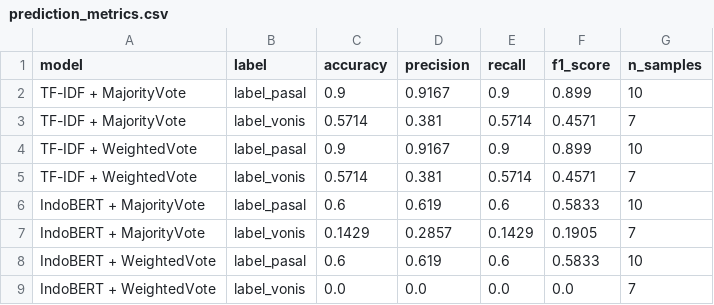
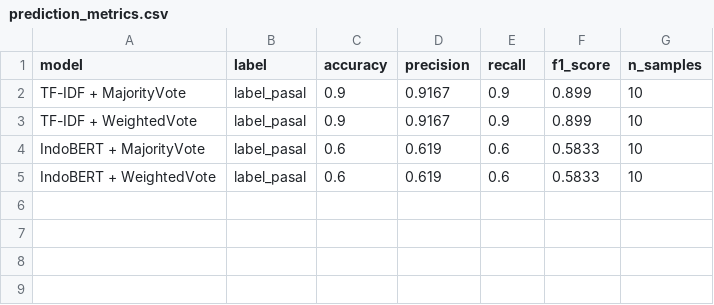
Before and after one commit to Xwafcode/penalarankomputer, a CSV file: data/eval/prediction_metrics.csv, drawn as a sheet.

```diff
--- a/data/eval/prediction_metrics.csv
+++ b/data/eval/prediction_metrics.csv
@@ -2,8 +2,4 @@ model,label,accuracy,precision,recall,f1_score,n_samples
 TF-IDF + MajorityVote,label_pasal,0.9,0.9167,0.9,0.899,10
-TF-IDF + MajorityVote,label_vonis,0.5714,0.381,0.5714,0.4571,7
 TF-IDF + WeightedVote,label_pasal,0.9,0.9167,0.9,0.899,10
-TF-IDF + WeightedVote,label_vonis,0.5714,0.381,0.5714,0.4571,7
 IndoBERT + MajorityVote,label_pasal,0.6,0.619,0.6,0.5833,10
-IndoBERT + MajorityVote,label_vonis,0.1429,0.2857,0.1429,0.1905,7
 IndoBERT + WeightedVote,label_pasal,0.6,0.619,0.6,0.5833,10
-IndoBERT + WeightedVote,label_vonis,0.0,0.0,0.0,0.0,7
```
Also changed, not shown: data/eval/retrieval_metrics.csv, data/results/predictions.csv, 17 other files.
